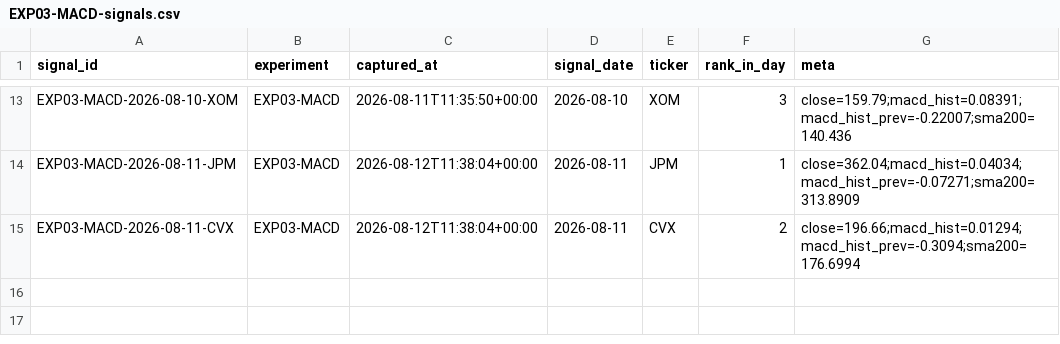
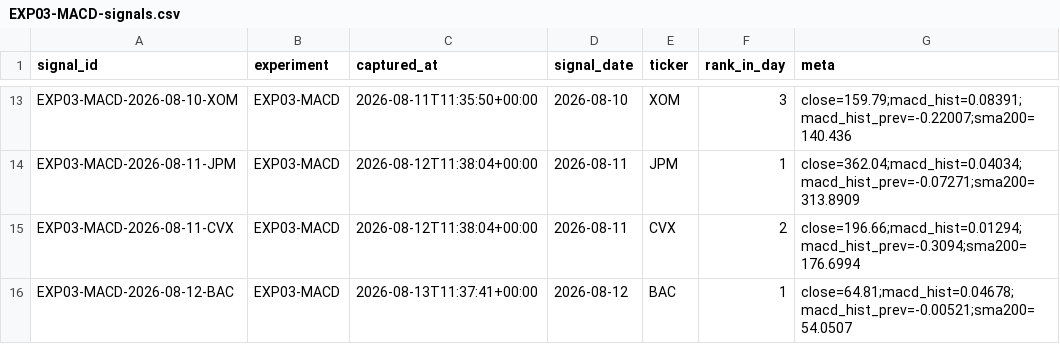
Before and after one commit to joshldavis/ThePickLog, a CSV file: experiments/EXP03-MACD-signals.csv, drawn as a sheet; only a part is shown, gaps mark what is left out.

```diff
--- a/experiments/EXP03-MACD-signals.csv
+++ b/experiments/EXP03-MACD-signals.csv
@@ -15 +15,2 @@ EXP03-MACD-2026-08-11-JPM,EXP03-MACD,2026-08-12T11:38:04+00:00,2026-08-11,JPM,1,
 EXP03-MACD-2026-08-11-CVX,EXP03-MACD,2026-08-12T11:38:04+00:00,2026-08-11,CVX,2,close=196.66;macd_hist=0.01294;macd_hist_prev=-0.3094;sma200=176.6994
+EXP03-MACD-2026-08-12-BAC,EXP03-MACD,2026-08-13T11:37:41+00:00,2026-08-12,BAC,1,close=64.81;macd_hist=0.04678;macd_hist_prev=-0.00521;sma200=54.0507
```
Also changed, not shown: edgar_snapshot.csv, experiments/EXP07-SMAPULL-signals.csv, 9 other files.
